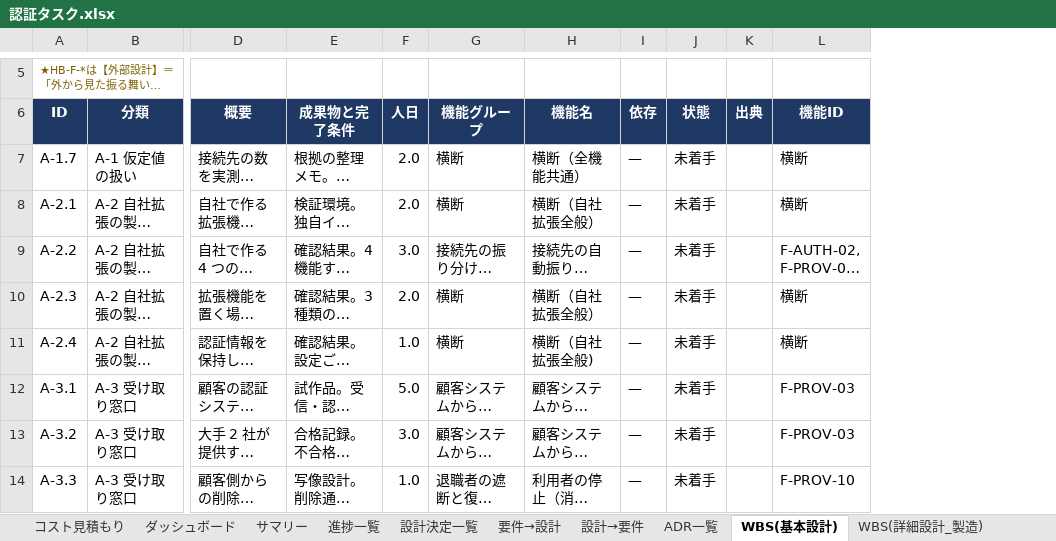
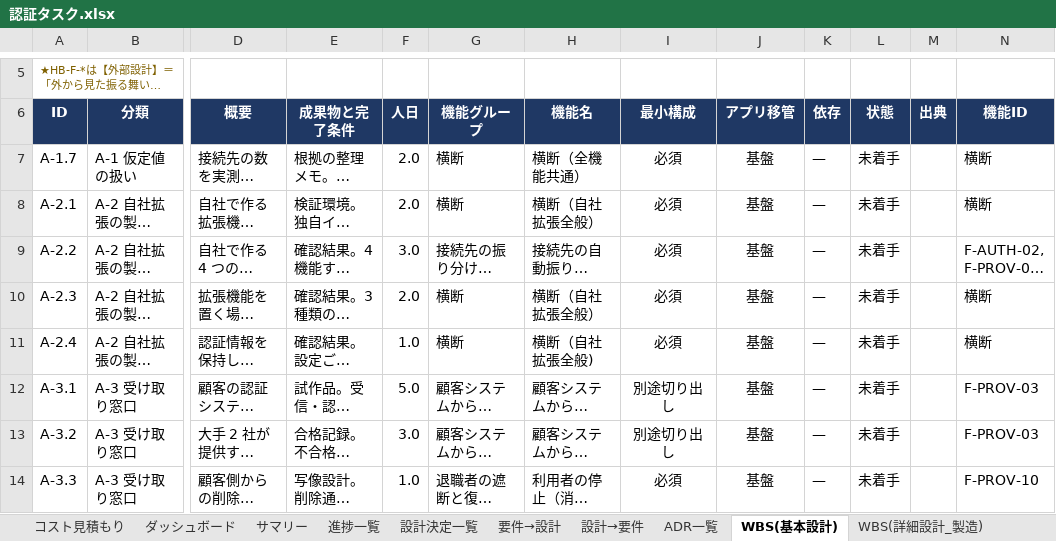
Before and after one commit to suepie/aws-atuh-poc, an Excel workbook: doc/excel/認証タスク.xlsx, sheet WBS(基本設計), drawn as a sheet; only a part is shown, gaps mark what is left out; long unchanged cells end in …; values as stored, in another font and other column widths than the file's, no borders; conditional formats not drawn; the diff names each change by its address in the sheet, - before the commit and + after, or states it on an @@ line.

```diff
--- a/doc/excel/認証タスク.xlsx (sheet WBS(基本設計))
+++ b/doc/excel/認証タスク.xlsx (sheet WBS(基本設計))
+column I (最小構成), rows 7-14: 必須 | 必須 | 必須 | 必須 | 必須 | 別途切り出し | 別途切り出し | 必須
+column J (アプリ移管), rows 7-14: all 基盤
```
Also changed, not shown: sheet WBS(詳細設計_製造), sheet サマリー, sheet ダッシュボード.
